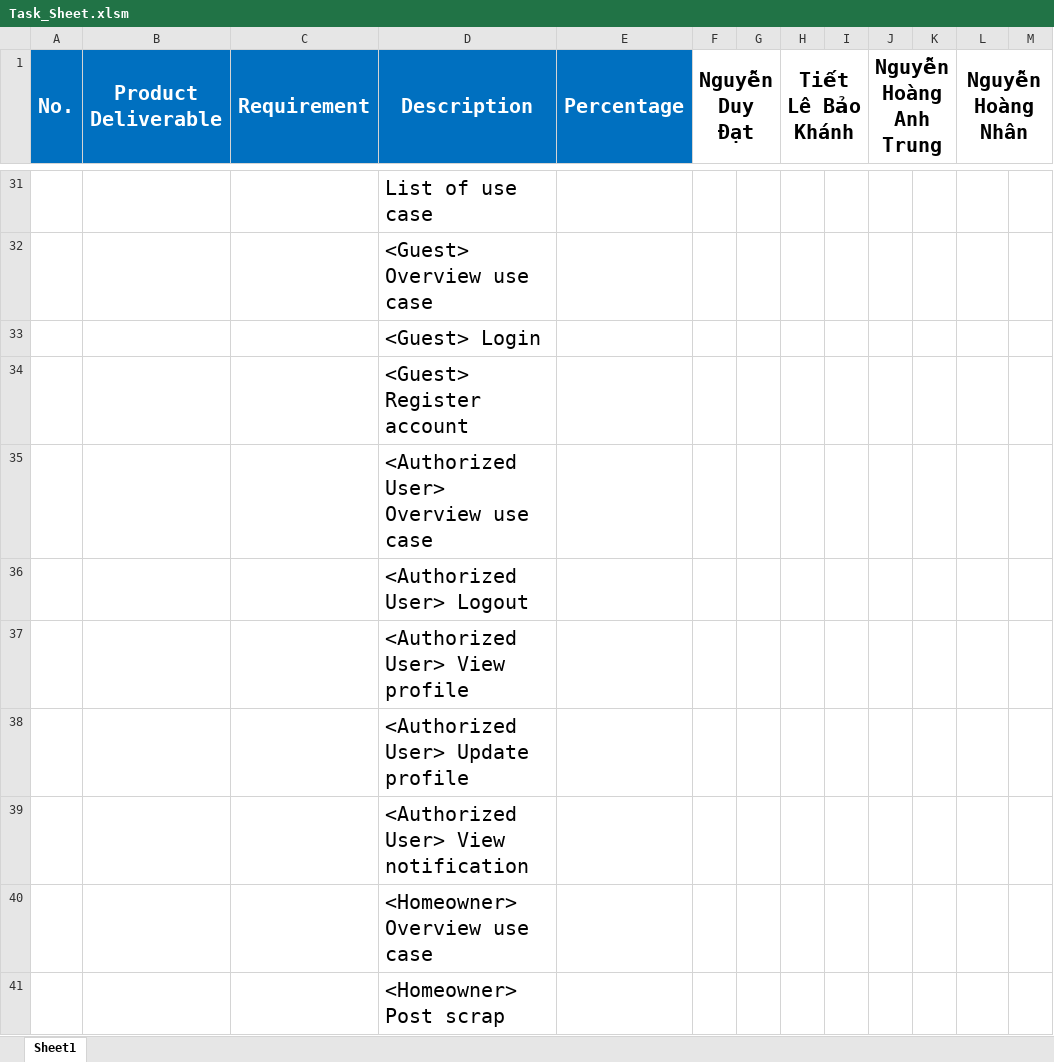
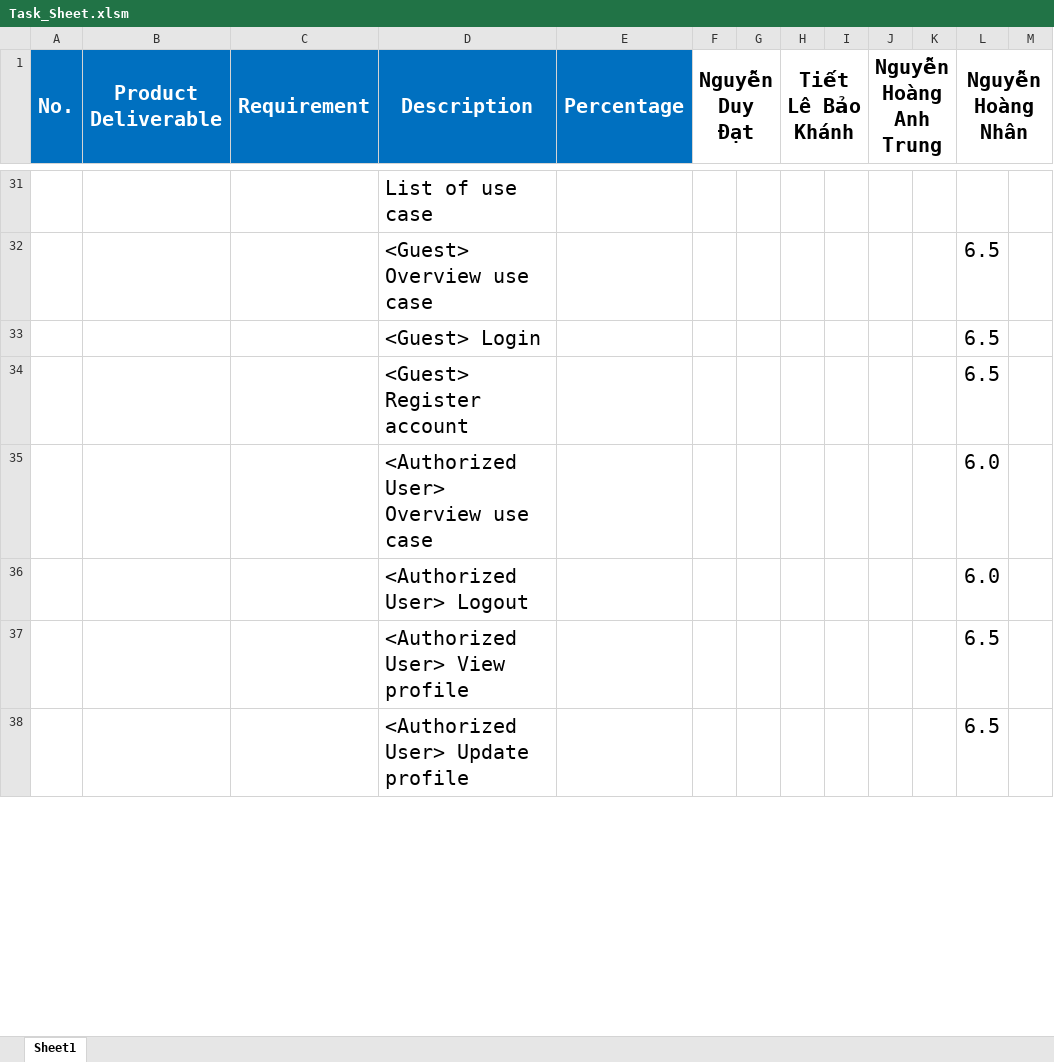
Before and after one commit to datndse63093/Capstone_JS_Spring2020_FE_Doc, an Excel workbook: Document/Task_Sheet.xlsm, sheet Sheet1, drawn as a sheet; only a part is shown, gaps mark what is left out; values as stored, in another font and other column widths than the file's, no borders; removed rows and columns are numbered as before the commit, all else as after; the diff covers the shown part only; the diff names each change by its address in the sheet, - before the commit and + after, or states it on an @@ line.

```diff
--- a/Document/Task_Sheet.xlsm (sheet Sheet1)
+++ b/Document/Task_Sheet.xlsm (sheet Sheet1)
-L32:L34 (Nguyễn Hoàng Nhân): (empty)
+L32:L34 (Nguyễn Hoàng Nhân): 6.5
-L35:L36 (Nguyễn Hoàng Nhân): (empty)
+L35:L36 (Nguyễn Hoàng Nhân): 6.0
-L37:L38 (Nguyễn Hoàng Nhân): (empty)
+L37:L38 (Nguyễn Hoàng Nhân): 6.5
-row 39:  |  |  | <Authorized User> View notification
-row 40:  |  |  | <Homeowner> Overview use case
-row 41:  |  |  | <Homeowner> Post scrap
```
Also changed, not shown: 135 added rows, 132 removed rows and 24 edited cells elsewhere in this sheet, 1 other file.
